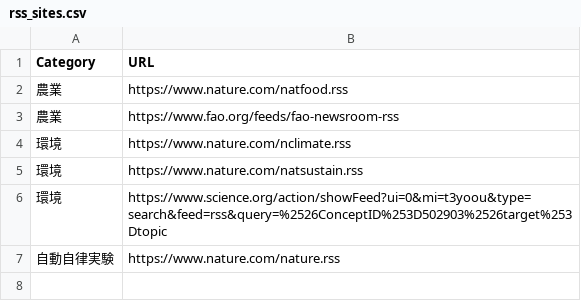
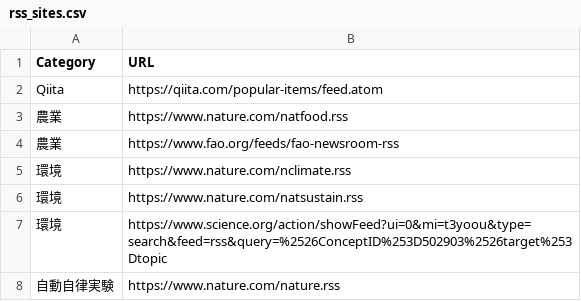
Before and after one commit to sugimura-crds/site-update-monitor, a CSV file: rss_sites.csv, drawn as a sheet; the diff names each change by its address in the sheet, - before the commit and + after, or states it on an @@ line.

Commit message:
Update rss_sites.csv

```diff
--- a/rss_sites.csv
+++ b/rss_sites.csv
+row 2: Qiita | https://qiita.com/popular-items/feed.atom
```
